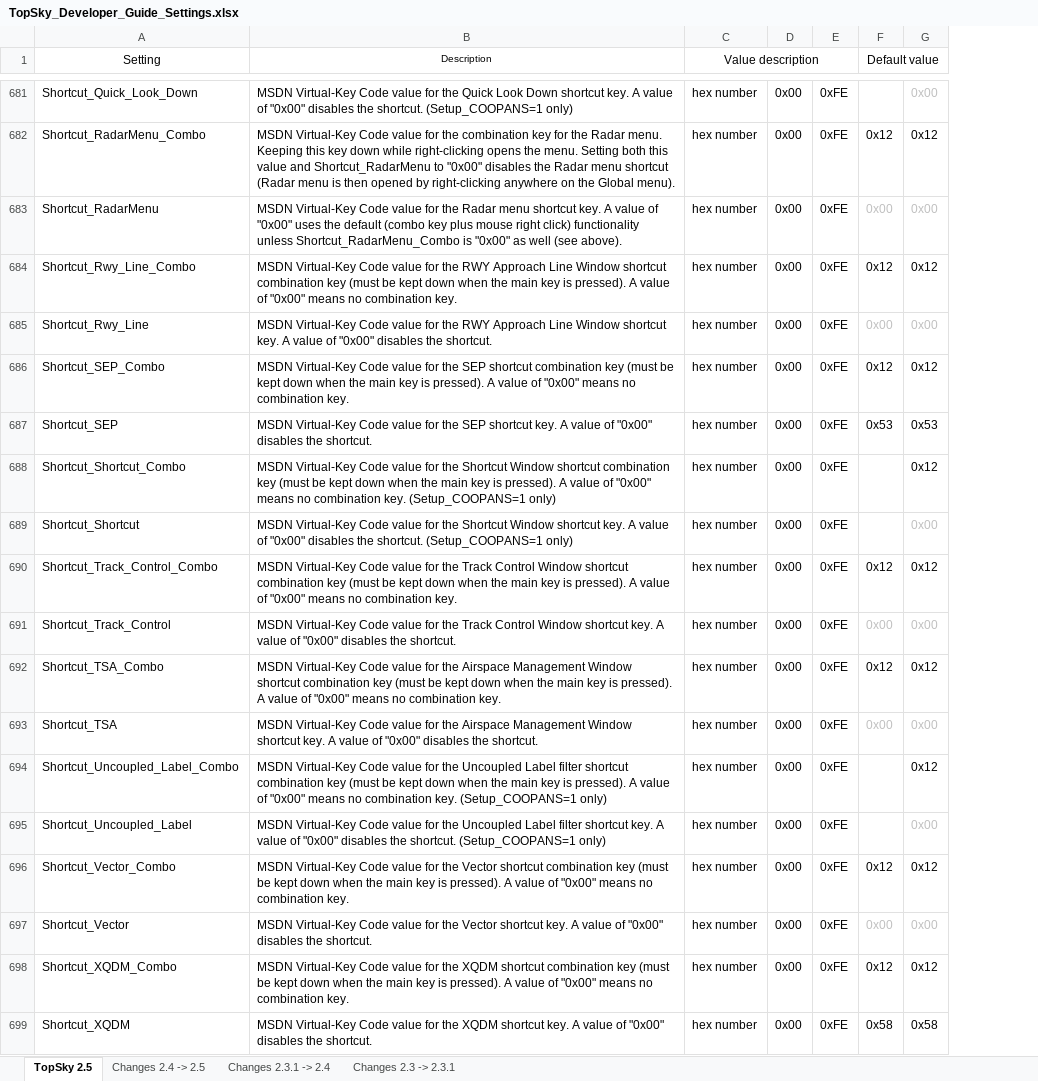
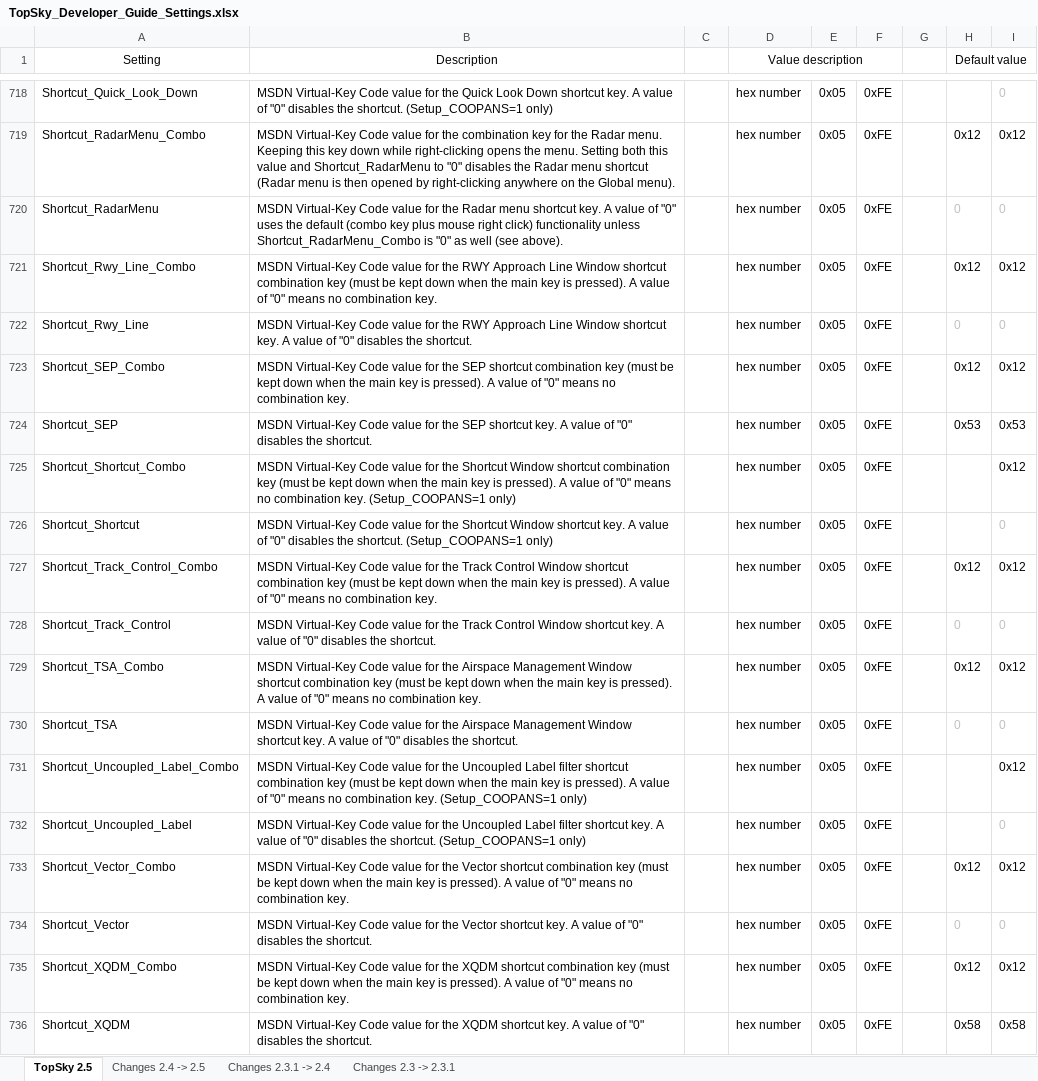
Before and after one commit to VATSIM-UK/uk-controller-pack, an Excel workbook: _docs/TopSky Dev Guides/TopSky_Developer_Guide_Settings.xlsx, sheet TopSky 2.5, drawn as a sheet; only a part is shown, gaps mark what is left out; values as stored, in another font and other column widths than the file's, no borders; conditional formats not drawn; addresses are those after the commit; the diff covers the shown part only; the diff names each change by its address in the sheet, - before the commit and + after, or states it on an @@ line.

```diff
--- a/_docs/TopSky Dev Guides/TopSky_Developer_Guide_Settings.xlsx (sheet TopSky 2.5)
+++ b/_docs/TopSky Dev Guides/TopSky_Developer_Guide_Settings.xlsx (sheet TopSky 2.5)
+column C, empty
+column G, empty
@@ B1 text size: larger @@
-B718 (Description): …value of "0x00" disables the…
+B718 (Description): …value of "0" disables the…
-E718:E736: 0x00
+E718:E736: 0x05
-I718: 0x00
+I718: 0
-B719 (Description): …Shortcut_RadarMenu to "0x00" disables the…
+B719 (Description): …Shortcut_RadarMenu to "0" disables the…
-B720 (Description): …value of "0x00" uses the default (combo key plus mouse right click) functionality unless Shortcut_RadarMenu_Combo is "0x00" as well…
+B720 (Description): …value of "0" uses the default (combo key plus mouse right click) functionality unless Shortcut_RadarMenu_Combo is "0" as well…
-H720 (Default value): 0x00
+H720 (Default value): 0
-I720: 0x00
+I720: 0
-B721 (Description): …value of "0x00" means no…
+B721 (Description): …value of "0" means no…
-B722 (Description): …value of "0x00" disables the…
+B722 (Description): …value of "0" disables the…
-H722 (Default value): 0x00
+H722 (Default value): 0
-I722: 0x00
+I722: 0
-B723 (Description): …value of "0x00" means no…
+B723 (Description): …value of "0" means no…
-B724 (Description): …value of "0x00" disables the…
+B724 (Description): …value of "0" disables the…
-B725 (Description): …value of "0x00" means no…
+B725 (Description): …value of "0" means no…
-B726 (Description): …value of "0x00" disables the…
+B726 (Description): …value of "0" disables the…
-I726: 0x00
+I726: 0
-B727 (Description): …value of "0x00" means no…
+B727 (Description): …value of "0" means no…
-B728 (Description): …value of "0x00" disables the…
+B728 (Description): …value of "0" disables the…
-H728 (Default value): 0x00
+H728 (Default value): 0
-I728: 0x00
+I728: 0
-B729 (Description): …value of "0x00" means no…
+B729 (Description): …value of "0" means no…
-B730 (Description): …value of "0x00" disables the…
+B730 (Description): …value of "0" disables the…
-H730 (Default value): 0x00
+H730 (Default value): 0
-I730: 0x00
+I730: 0
-B731 (Description): …value of "0x00" means no…
+B731 (Description): …value of "0" means no…
-B732 (Description): …value of "0x00" disables the…
+B732 (Description): …value of "0" disables the…
-I732: 0x00
+I732: 0
-B733 (Description): …value of "0x00" means no…
+B733 (Description): …value of "0" means no…
-B734 (Description): …value of "0x00" disables the…
+B734 (Description): …value of "0" disables the…
-H734 (Default value): 0x00
+H734 (Default value): 0
-I734: 0x00
+I734: 0
-B735 (Description): …value of "0x00" means no…
+B735 (Description): …value of "0" means no…
-B736 (Description): …value of "0x00" disables the…
+B736 (Description): …value of "0" disables the…
```
Also changed, not shown: 56 added rows, 4 removed rows, 1 moved row and 223 edited cells elsewhere in this sheet, sheet Changes 2.4 -> 2.5, 14 other files.
